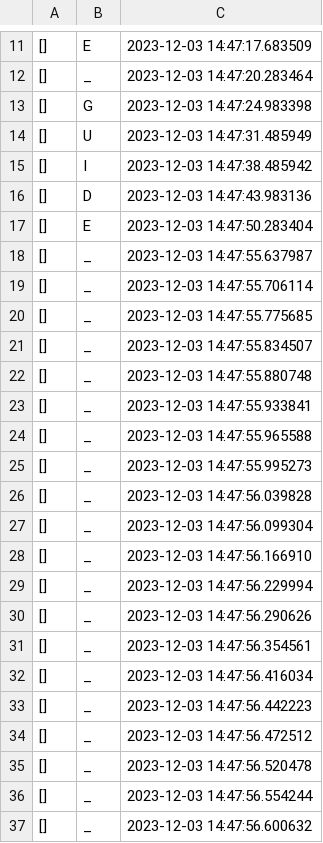
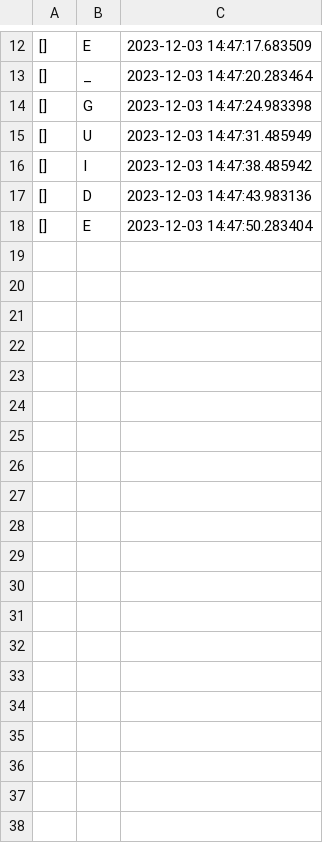
Before and after one commit to karahanyilmazer/NISE, a CSV file: csv_data/sender/tree/run_tree_4.csv, drawn as a sheet; only a part is shown, gaps mark what is left out; removed rows and columns are numbered as before the commit, all else as after; the diff covers the shown part only; the diff names each change by its address in the sheet, - before the commit and + after, or states it on an @@ line.

```diff
--- a/csv_data/sender/tree/run_tree_4.csv
+++ b/csv_data/sender/tree/run_tree_4.csv
-row 18: [] | _ | 2023-12-03 14:47:55.637987
-row 19: [] | _ | 2023-12-03 14:47:55.706114
-row 20: [] | _ | 2023-12-03 14:47:55.775685
-row 21: [] | _ | 2023-12-03 14:47:55.834507
-row 22: [] | _ | 2023-12-03 14:47:55.880748
-row 23: [] | _ | 2023-12-03 14:47:55.933841
-row 24: [] | _ | 2023-12-03 14:47:55.965588
-row 25: [] | _ | 2023-12-03 14:47:55.995273
-row 26: [] | _ | 2023-12-03 14:47:56.039828
-row 27: [] | _ | 2023-12-03 14:47:56.099304
-row 28: [] | _ | 2023-12-03 14:47:56.166910
-row 29: [] | _ | 2023-12-03 14:47:56.229994
-row 30: [] | _ | 2023-12-03 14:47:56.290626
-row 31: [] | _ | 2023-12-03 14:47:56.354561
-row 32: [] | _ | 2023-12-03 14:47:56.416034
-row 33: [] | _ | 2023-12-03 14:47:56.442223
-row 34: [] | _ | 2023-12-03 14:47:56.472512
-row 35: [] | _ | 2023-12-03 14:47:56.520478
-row 36: [] | _ | 2023-12-03 14:47:56.554244
-row 37: [] | _ | 2023-12-03 14:47:56.600632
```
Also changed, not shown: 1 added row and 33 removed rows elsewhere in this file, csv_data/sender/dominant/keyboard_dominant_1.csv, csv_data/sender/tree/run_tree_1.csv, 24 other files.
